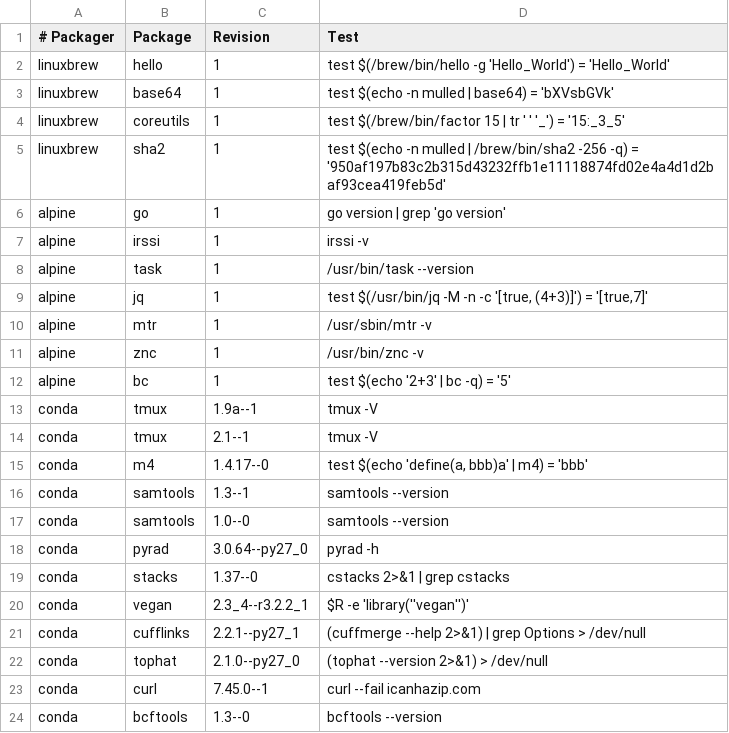
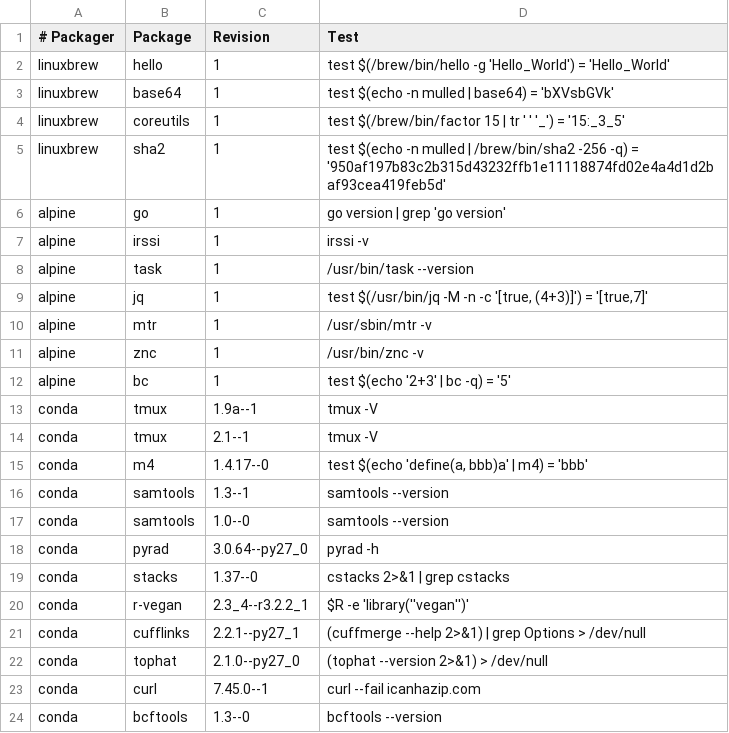
Before and after one commit to BioContainers/mulled, a TSV file: packages.tsv, drawn as a sheet.

Commit message:
Package vegan does not exist, should it be r-vegan?

```diff
--- a/packages.tsv
+++ b/packages.tsv
@@ -19,3 +19,3 @@ conda	pyrad	3.0.64--py27_0	pyrad -h
 conda	stacks	1.37--0	cstacks  2>&1 | grep cstacks
-conda	vegan	2.3_4--r3.2.2_1	$R -e 'library(''vegan'')'
+conda	r-vegan	2.3_4--r3.2.2_1	$R -e 'library(''vegan'')'
 conda	cufflinks	2.2.1--py27_1	(cuffmerge --help 2>&1) | grep Options > /dev/null
```
